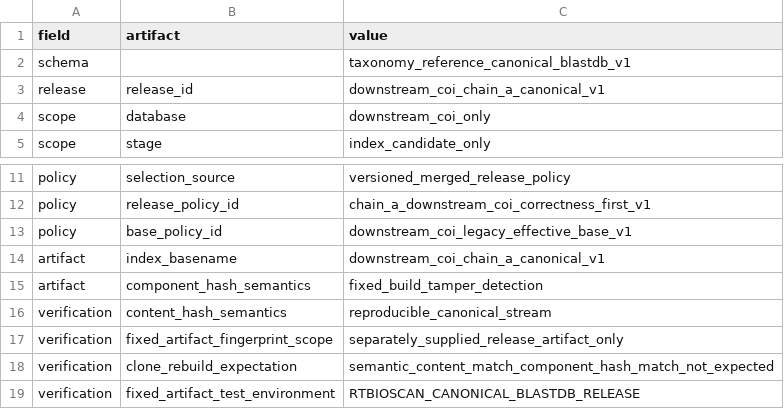
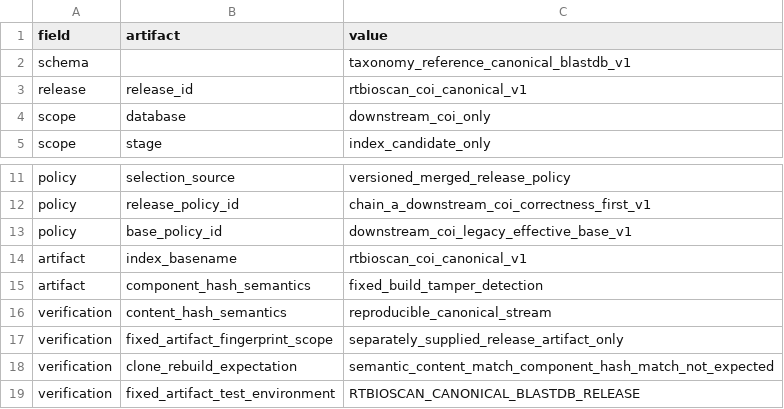
Before and after one commit to funcomicscnb-cpu/RTBioScan, a TSV file: conf/taxonomy_regression/rtbioscan_coi_canonical_v1_blastdb_provenance.tsv (was conf/taxonomy_regression/chain_a_downstream_coi_canonical_blastdb_v1_provenance.tsv), drawn as a sheet; only a part is shown, gaps mark what is left out; the diff covers the shown part only.

```diff
--- a/conf/taxonomy_regression/chain_a_downstream_coi_canonical_blastdb_v1_provenance.tsv
+++ b/conf/taxonomy_regression/rtbioscan_coi_canonical_v1_blastdb_provenance.tsv
@@ -2,3 +2,3 @@ field	artifact	value
 schema		taxonomy_reference_canonical_blastdb_v1
-release	release_id	downstream_coi_chain_a_canonical_v1
+release	release_id	rtbioscan_coi_canonical_v1
 scope	database	downstream_coi_only
@@ -13,3 +13,3 @@ policy	release_policy_id	chain_a_downstream_coi_correctness_first_v1
 policy	base_policy_id	downstream_coi_legacy_effective_base_v1
-artifact	index_basename	downstream_coi_chain_a_canonical_v1
+artifact	index_basename	rtbioscan_coi_canonical_v1
 artifact	component_hash_semantics	fixed_build_tamper_detection
```
Also changed, not shown: 2 added rows, 2 removed rows and 23 edited cells elsewhere in this file, conf/taxonomy_regression/rtbioscan_coi_canonical_v1_fasta_provenance.tsv, 12 other files.
